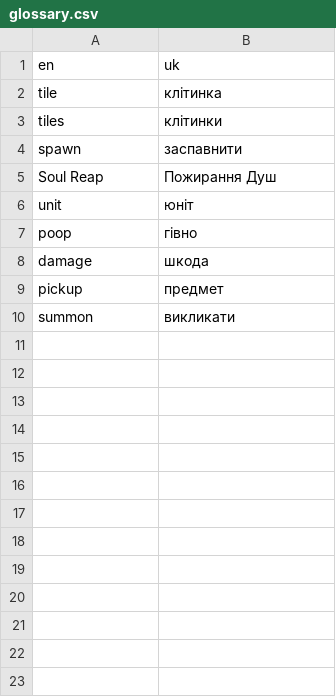
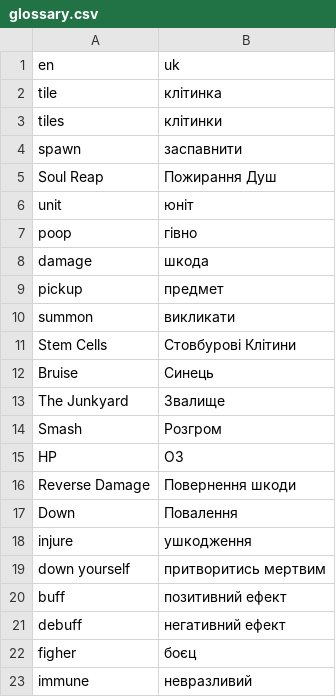
Before and after one commit to tarik02/mewgenics-uk, a CSV file: data/uk/glossary.csv, drawn as a sheet.

```diff
--- a/data/uk/glossary.csv
+++ b/data/uk/glossary.csv
@@ -10 +10,14 @@ pickup,предмет
 summon,викликати
+Stem Cells,Стовбурові Клітини
+Bruise,Синець
+The Junkyard,Звалище
+Smash,Розгром
+HP,ОЗ
+Reverse Damage,Повернення шкоди
+Down,Повалення
+injure,ушкодження
+down yourself,притворитись мертвим
+buff,позитивний ефект
+debuff,негативний ефект
+figher,боєц
+immune,невразливий
```
Also changed, not shown: data/uk/translated/data/text/items.csv, data/uk/translated/data/text/keyword_tooltips.csv, 12 other files.
